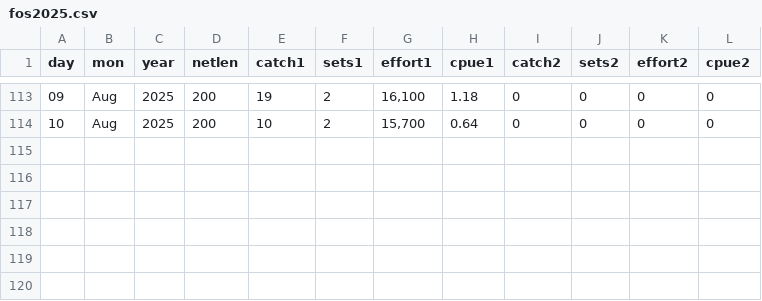
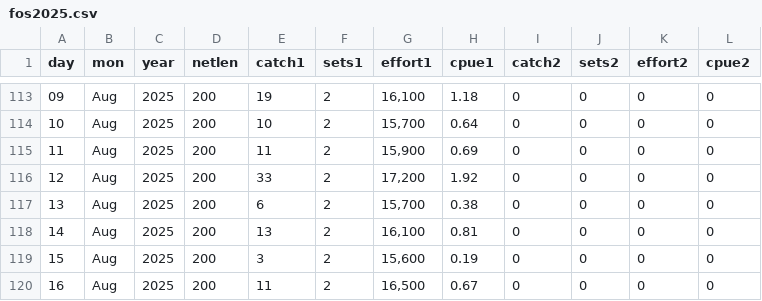
Before and after one commit to liu-zoe/orcasalmon, a CSV file: data/foschinook/fos2025.csv, drawn as a sheet; only a part is shown, gaps mark what is left out; the diff names each change by its address in the sheet, - before the commit and + after, or states it on an @@ line.

```diff
--- a/data/foschinook/fos2025.csv
+++ b/data/foschinook/fos2025.csv
+row 115: 11 | Aug | 2025 | 200 | 11 | 2 | 15,900 | 0.69 | 0 | 0 | 0 | 0
+row 116: 12 | Aug | 2025 | 200 | 33 | 2 | 17,200 | 1.92 | 0 | 0 | 0 | 0
+row 117: 13 | Aug | 2025 | 200 | 6 | 2 | 15,700 | 0.38 | 0 | 0 | 0 | 0
+row 118: 14 | Aug | 2025 | 200 | 13 | 2 | 16,100 | 0.81 | 0 | 0 | 0 | 0
+row 119: 15 | Aug | 2025 | 200 | 3 | 2 | 15,600 | 0.19 | 0 | 0 | 0 | 0
+row 120: 16 | Aug | 2025 | 200 | 11 | 2 | 16,500 | 0.67 | 0 | 0 | 0 | 0
```
Also changed, not shown: data/bonchinook/bon2025.csv.
